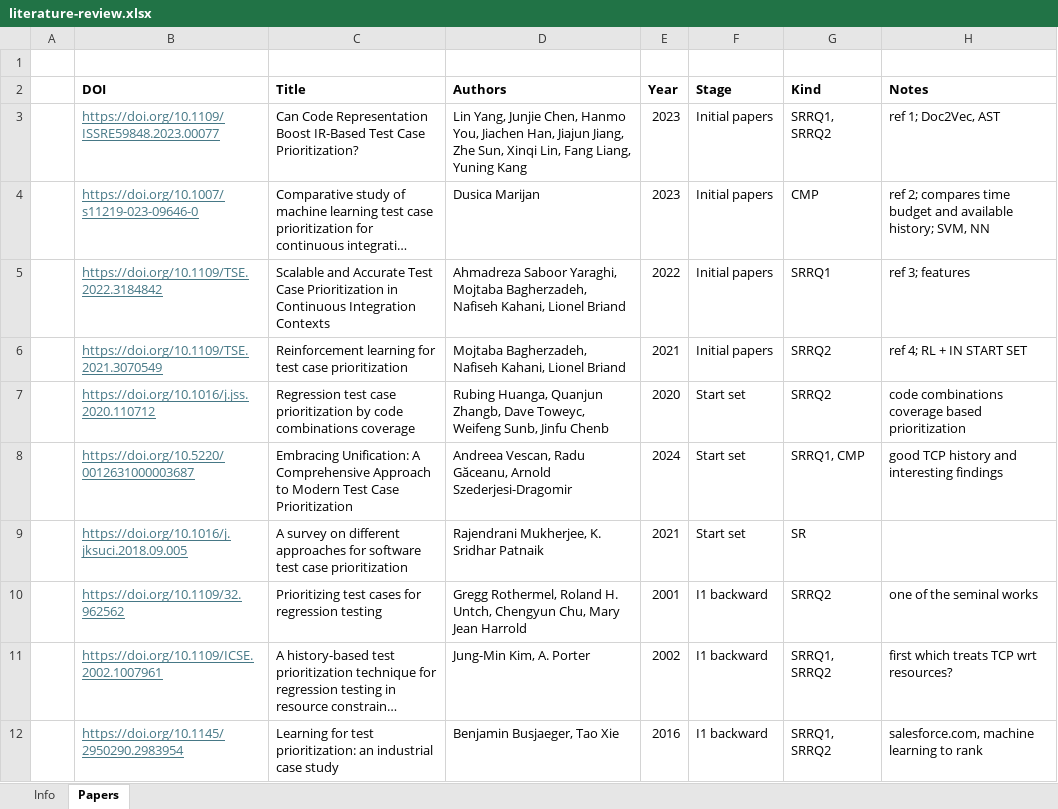
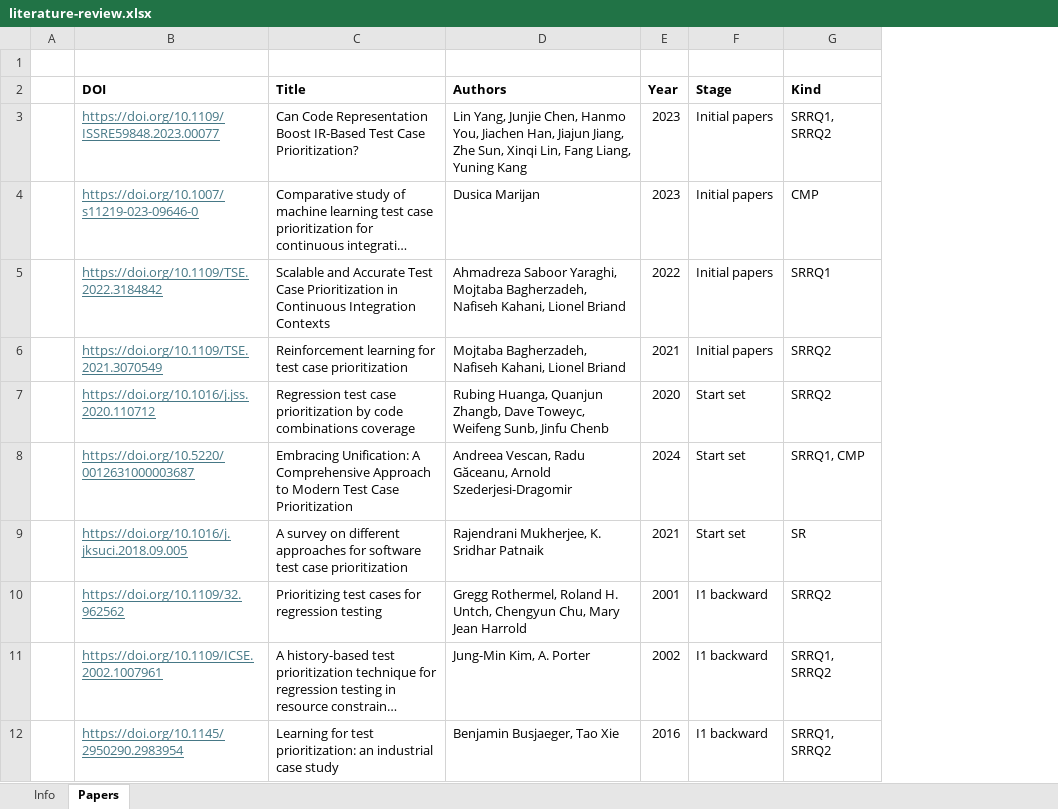
Before and after one commit to LechMadeyski/MSc25TomaszChojnacki, an Excel workbook: literature-review.xlsx, sheet Papers, drawn as a sheet; only a part is shown; long unchanged cells end in …; values as stored, in another font and other column widths than the file's, no borders; charts and pictures not drawn; the diff names each change by its address in the sheet, - before the commit and + after, or states it on an @@ line.

```diff
--- a/literature-review.xlsx (sheet Papers)
+++ b/literature-review.xlsx (sheet Papers)
-column H (Notes), rows 3-12: ref 1; Doc2Vec, AST | ref 2; compares time budget and available history; SVM, NN | ref 3; features | ref 4; RL + IN START SET | code combinations coverage based prioritization | good TCP history and interesting findings |  | one of the seminal works | first which treats TCP wrt resources? | salesforce.com, machine learning to rank
```
Also changed, not shown: sheet Info.
